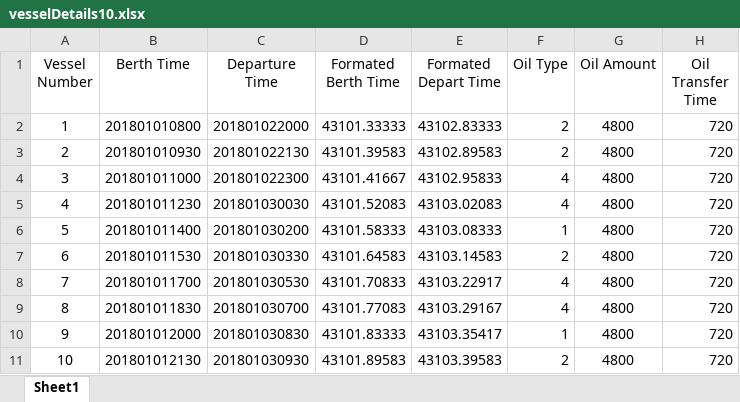
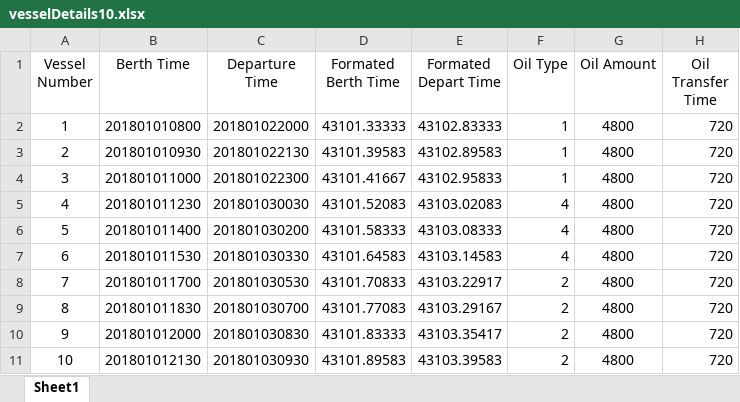
Before and after one commit to FD-BEAN/Simuel, an Excel workbook: vesselDetails10.xlsx, sheet Sheet1, drawn as a sheet; values as stored, in another font and other column widths than the file's, no borders; the diff names each change by its address in the sheet, - before the commit and + after, or states it on an @@ line.

```diff
--- a/vesselDetails10.xlsx (sheet Sheet1)
+++ b/vesselDetails10.xlsx (sheet Sheet1)
-F2:F3 (Oil Type): 2
+F2:F3 (Oil Type): 1
-F4 (Oil Type): 4
+F4 (Oil Type): 1
-F6 (Oil Type): 1
+F6 (Oil Type): 4
-F7 (Oil Type): 2
+F7 (Oil Type): 4
-F8:F9 (Oil Type): 4
+F8:F9 (Oil Type): 2
-F10 (Oil Type): 1
+F10 (Oil Type): 2
```
Also changed, not shown: formulas that keep their value, 18 other files.
